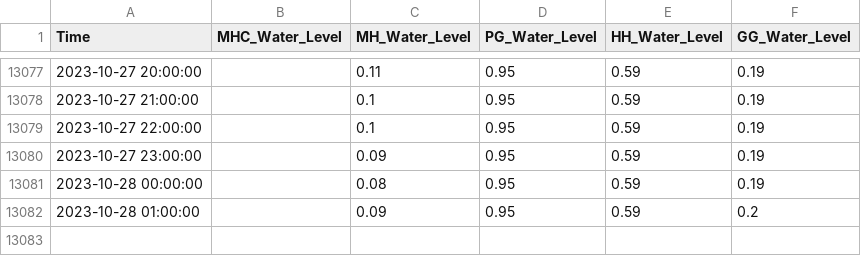
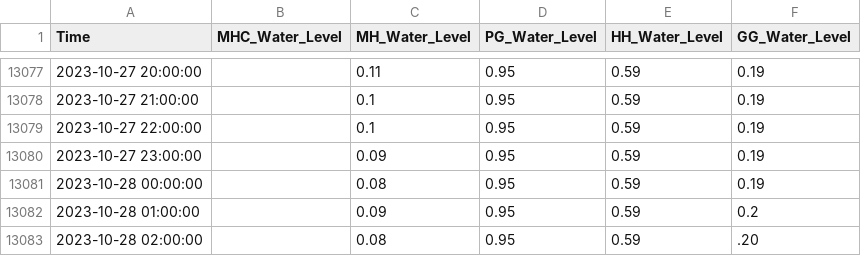
Before and after one commit to keep-asdf/streamlit, a CSV file: data/water_data.csv, drawn as a sheet; only a part is shown, gaps mark what is left out; the diff names each change by its address in the sheet, - before the commit and + after, or states it on an @@ line.

```diff
--- a/data/water_data.csv
+++ b/data/water_data.csv
+row 13083: 2023-10-28 02:00:00 |  | 0.08 | 0.95 | 0.59 | .20
```
Also changed, not shown: data/pred_with_CI.csv, data/true_pred_with_CI.csv, 2 other files.
